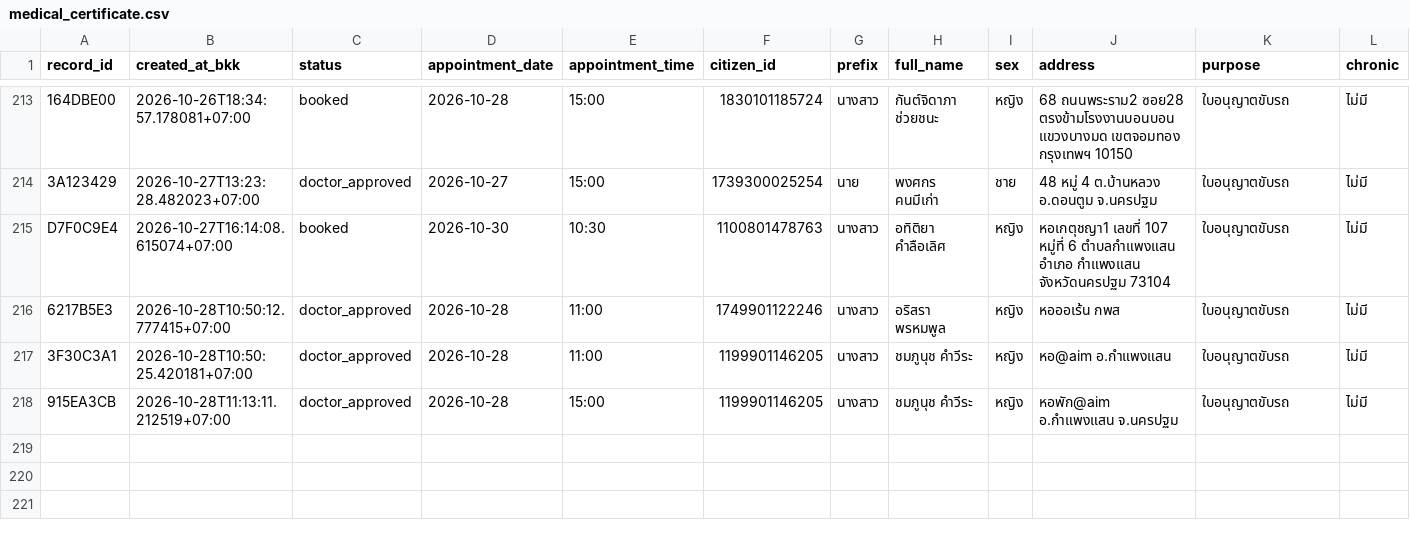
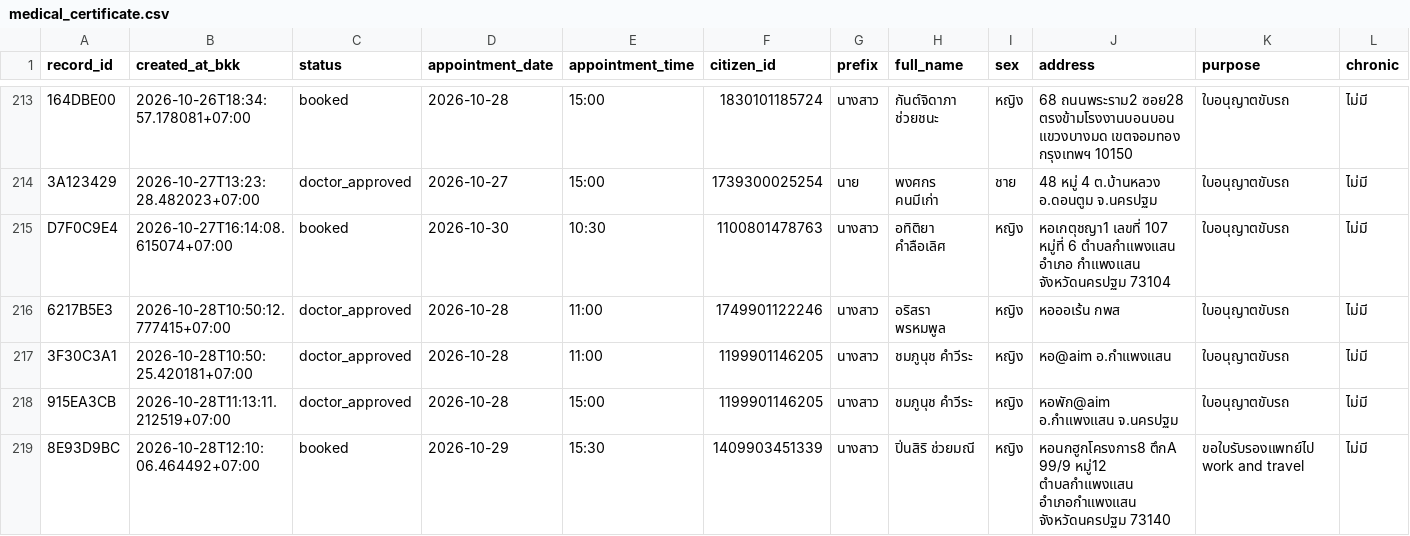
Before and after one commit to PythonianSt/MedCert, a CSV file: medical_certificate.csv, drawn as a sheet; only a part is shown, gaps mark what is left out; rows hold the shown columns only; the diff names each change by its address in the sheet, - before the commit and + after, or states it on an @@ line.

Commit message:
update medical certificate 2026-10-28T12:10:06.477296+07:00

```diff
--- a/medical_certificate.csv
+++ b/medical_certificate.csv
+row 219: 8E93D9BC | 2026-10-28T12:10:06.464492+07:00 | booked | 2026-10-29 | 15:30 | 1409903451339 | นางสาว | ปิ่นสิริ ช่วยมณี | หญิง | หอนกฮูกโครงการ8 ตึกA 99/9 หมู่12 ตำบลกำแพงแสน อำเภอกำแพงแสน จังหวัดนครปฐม 73140 | ขอใบรับรองแพทย์ไป work and travel | ไม่มี
```
